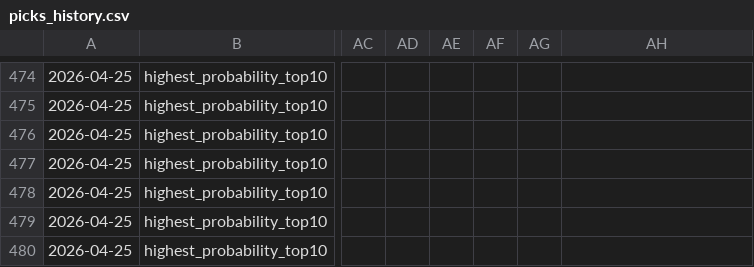
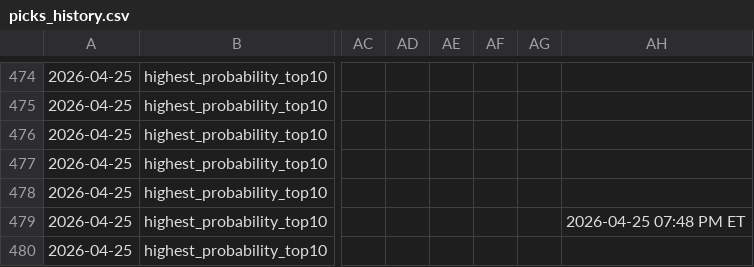
Before and after one commit to justinloo12/homerun-model, a CSV file: picks_history.csv, drawn as a sheet; only a part is shown, gaps mark what is left out; the diff names each change by its address in the sheet, - before the commit and + after, or states it on an @@ line.

```diff
--- a/picks_history.csv
+++ b/picks_history.csv
-AH479: (empty)
+AH479: 2026-04-25 07:48 PM ET
```
